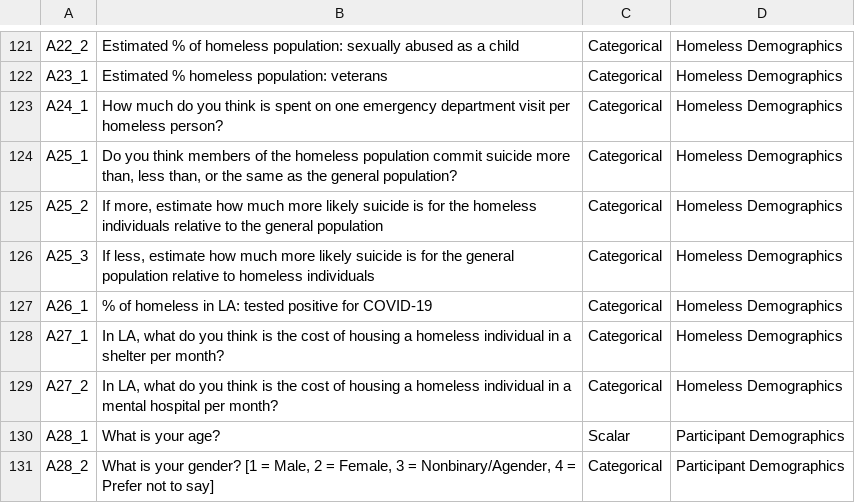
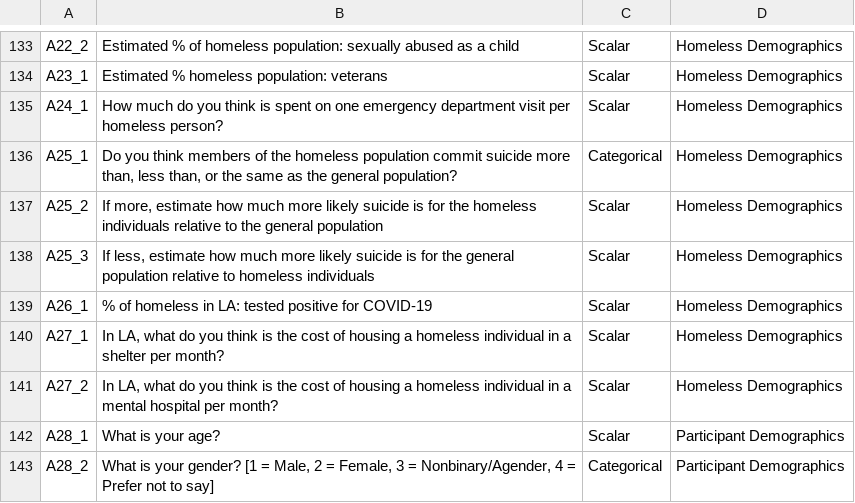
Before and after one commit to vancebee/CS614-F22, a CSV file: data/DataGuide.csv, drawn as a sheet; only a part is shown, gaps mark what is left out; addresses are those after the commit; the diff covers the shown part only; the diff names each change by its address in the sheet, - before the commit and + after, or states it on an @@ line.

```diff
--- a/data/DataGuide.csv
+++ b/data/DataGuide.csv
-C133:C135: Categorical
+C133:C135: Scalar
-C137:C141: Categorical
+C137:C141: Scalar
```
Also changed, not shown: 12 added rows, 1 removed row and 30 edited cells elsewhere in this file, 2 other files.
